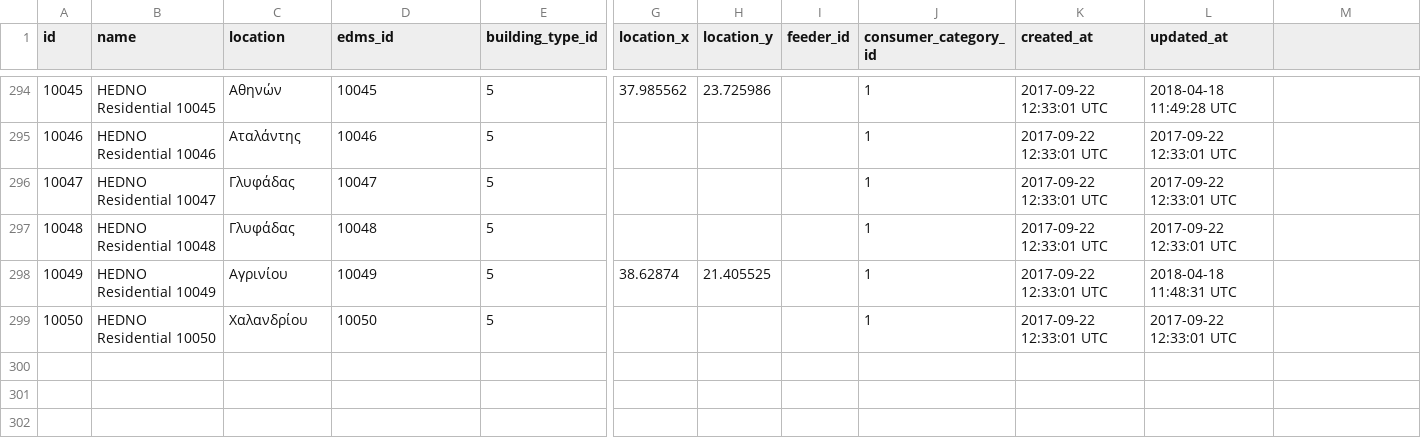
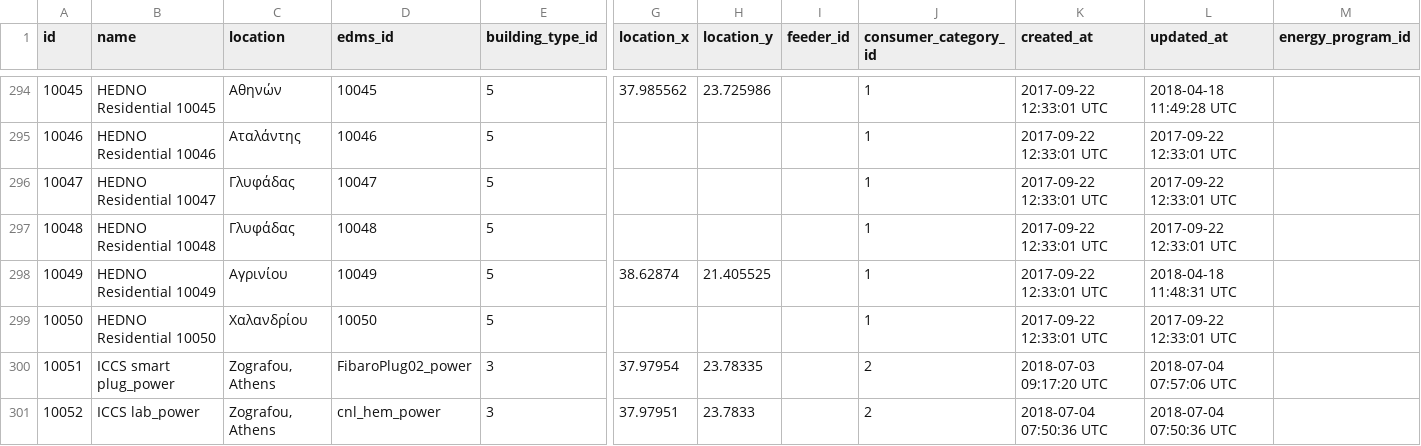
Before and after one commit to socialenergy-project/rabit, a CSV file: db/initdata/Consumer.csv, drawn as a sheet; only a part is shown, gaps mark what is left out; rows hold the shown columns only; the diff names each change by its address in the sheet, - before the commit and + after, or states it on an @@ line.

Commit message:
Created initData

```diff
--- a/db/initdata/Consumer.csv
+++ b/db/initdata/Consumer.csv
-M1: (empty)
+M1: energy_program_id
+row 300: 10051 | ICCS smart plug_power | Zografou, Athens | FibaroPlug02_power | 3 | 37.97954 | 23.78335 |  | 2 | 2018-07-03 09:17:20 UTC | 2018-07-04 07:57:06 UTC
+row 301: 10052 | ICCS lab_power | Zografou, Athens | cnl_hem_power | 3 | 37.97951 | 23.7833 |  | 2 | 2018-07-04 07:50:36 UTC | 2018-07-04 07:50:36 UTC
```
Also changed, not shown: 1 other file.
